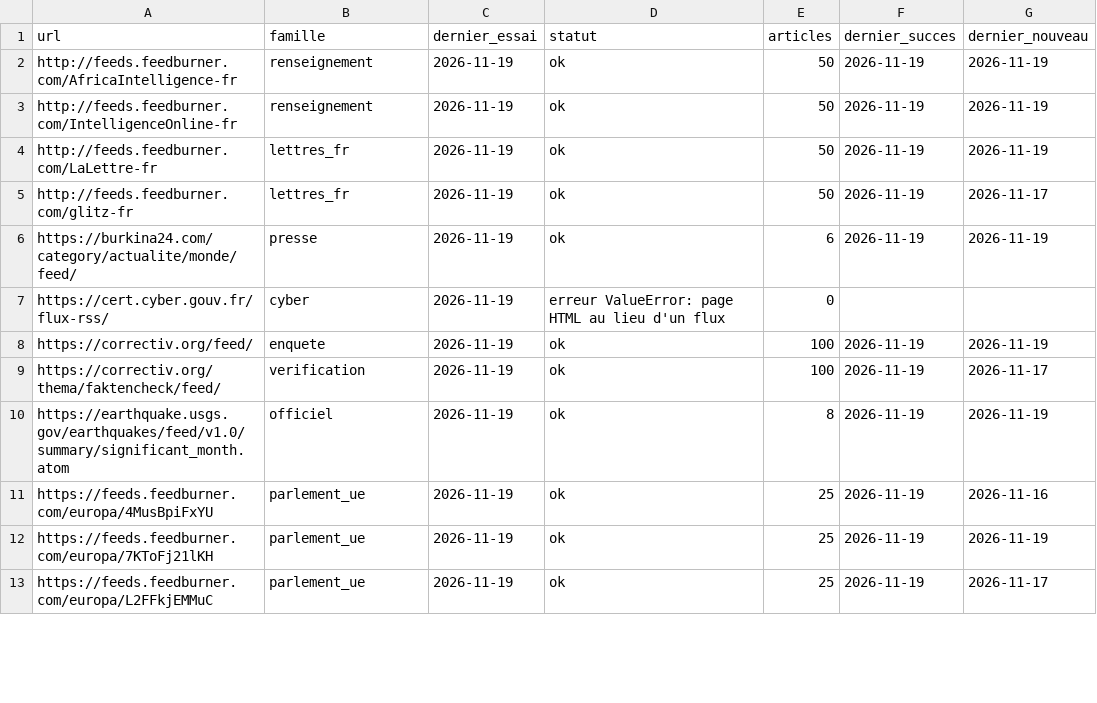
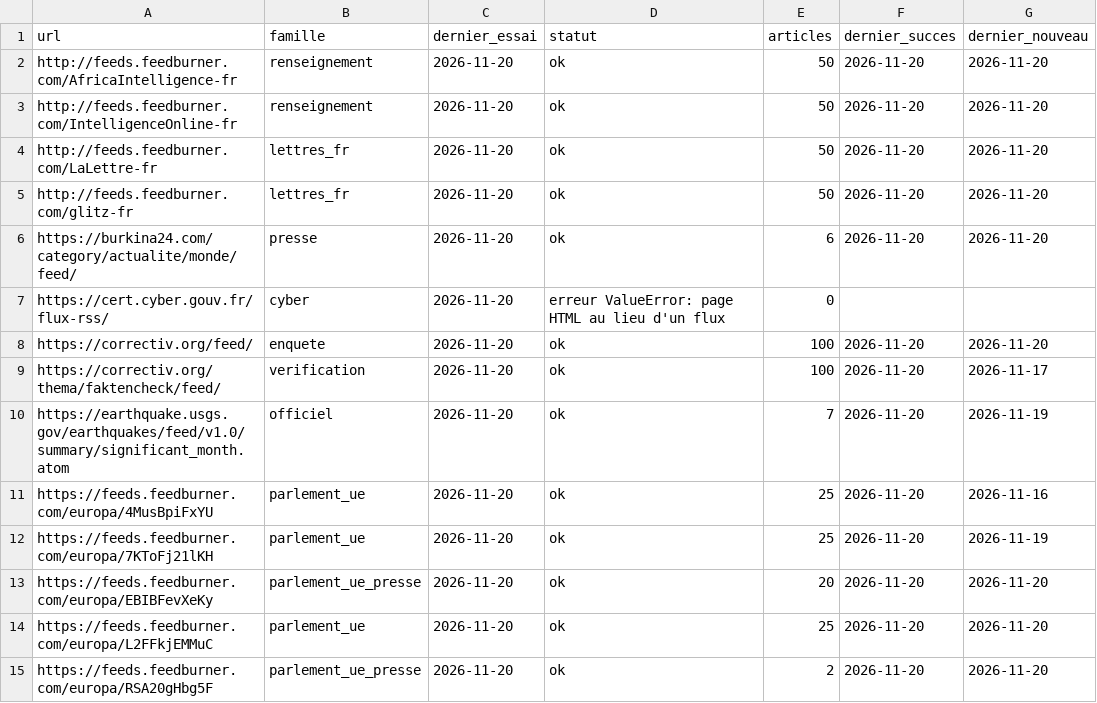
Before and after one commit to Othman-Benbrahim/metac-bot-template, a CSV file: registre/rss-sante.csv, drawn as a sheet; only a part is shown; the diff covers the shown part only.

```diff
--- a/registre/rss-sante.csv
+++ b/registre/rss-sante.csv
@@ -1,13 +1,15 @@
 url,famille,dernier_essai,statut,articles,dernier_succes,dernier_nouveau
-http://feeds.feedburner.com/AfricaIntelligence-fr,renseignement,2026-11-19,ok,50,2026-11-19,2026-11-19
-http://feeds.feedburner.com/IntelligenceOnline-fr,renseignement,2026-11-19,ok,50,2026-11-19,2026-11-19
-http://feeds.feedburner.com/LaLettre-fr,lettres_fr,2026-11-19,ok,50,2026-11-19,2026-11-19
-http://feeds.feedburner.com/glitz-fr,lettres_fr,2026-11-19,ok,50,2026-11-19,2026-11-17
-https://burkina24.com/category/actualite/monde/feed/,presse,2026-11-19,ok,6,2026-11-19,2026-11-19
-https://cert.cyber.gouv.fr/flux-rss/,cyber,2026-11-19,erreur ValueError: page HTML au lieu d'un flux,0,,
-https://correctiv.org/feed/,enquete,2026-11-19,ok,100,2026-11-19,2026-11-19
-https://correctiv.org/thema/faktencheck/feed/,verification,2026-11-19,ok,100,2026-11-19,2026-11-17
-https://earthquake.usgs.gov/earthquakes/feed/v1.0/summary/significant_month.atom,officiel,2026-11-19,ok,8,2026-11-19,2026-11-19
-https://feeds.feedburner.com/europa/4MusBpiFxYU,parlement_ue,2026-11-19,ok,25,2026-11-19,2026-11-16
-https://feeds.feedburner.com/europa/7KToFj21lKH,parlement_ue,2026-11-19,ok,25,2026-11-19,2026-11-19
-https://feeds.feedburner.com/europa/L2FFkjEMMuC,parlement_ue,2026-11-19,ok,25,2026-11-19,2026-11-17
+http://feeds.feedburner.com/AfricaIntelligence-fr,renseignement,2026-11-20,ok,50,2026-11-20,2026-11-20
+http://feeds.feedburner.com/IntelligenceOnline-fr,renseignement,2026-11-20,ok,50,2026-11-20,2026-11-20
+http://feeds.feedburner.com/LaLettre-fr,lettres_fr,2026-11-20,ok,50,2026-11-20,2026-11-20
+http://feeds.feedburner.com/glitz-fr,lettres_fr,2026-11-20,ok,50,2026-11-20,2026-11-20
+https://burkina24.com/category/actualite/monde/feed/,presse,2026-11-20,ok,6,2026-11-20,2026-11-20
+https://cert.cyber.gouv.fr/flux-rss/,cyber,2026-11-20,erreur ValueError: page HTML au lieu d'un flux,0,,
+https://correctiv.org/feed/,enquete,2026-11-20,ok,100,2026-11-20,2026-11-20
+https://correctiv.org/thema/faktencheck/feed/,verification,2026-11-20,ok,100,2026-11-20,2026-11-17
+https://earthquake.usgs.gov/earthquakes/feed/v1.0/summary/significant_month.atom,officiel,2026-11-20,ok,7,2026-11-20,2026-11-19
+https://feeds.feedburner.com/europa/4MusBpiFxYU,parlement_ue,2026-11-20,ok,25,2026-11-20,2026-11-16
+https://feeds.feedburner.com/europa/7KToFj21lKH,parlement_ue,2026-11-20,ok,25,2026-11-20,2026-11-19
+https://feeds.feedburner.com/europa/EBIBFevXeKy,parlement_ue_presse,2026-11-20,ok,20,2026-11-20,2026-11-20
+https://feeds.feedburner.com/europa/L2FFkjEMMuC,parlement_ue,2026-11-20,ok,25,2026-11-20,2026-11-20
+https://feeds.feedburner.com/europa/RSA20gHbg5F,parlement_ue_presse,2026-11-20,ok,2,2026-11-20,2026-11-20
```
Also changed, not shown: 1 added row and 104 edited cells elsewhere in this file, registre/rss-accord.csv, registre/rss-regions.csv, 4 other files.
